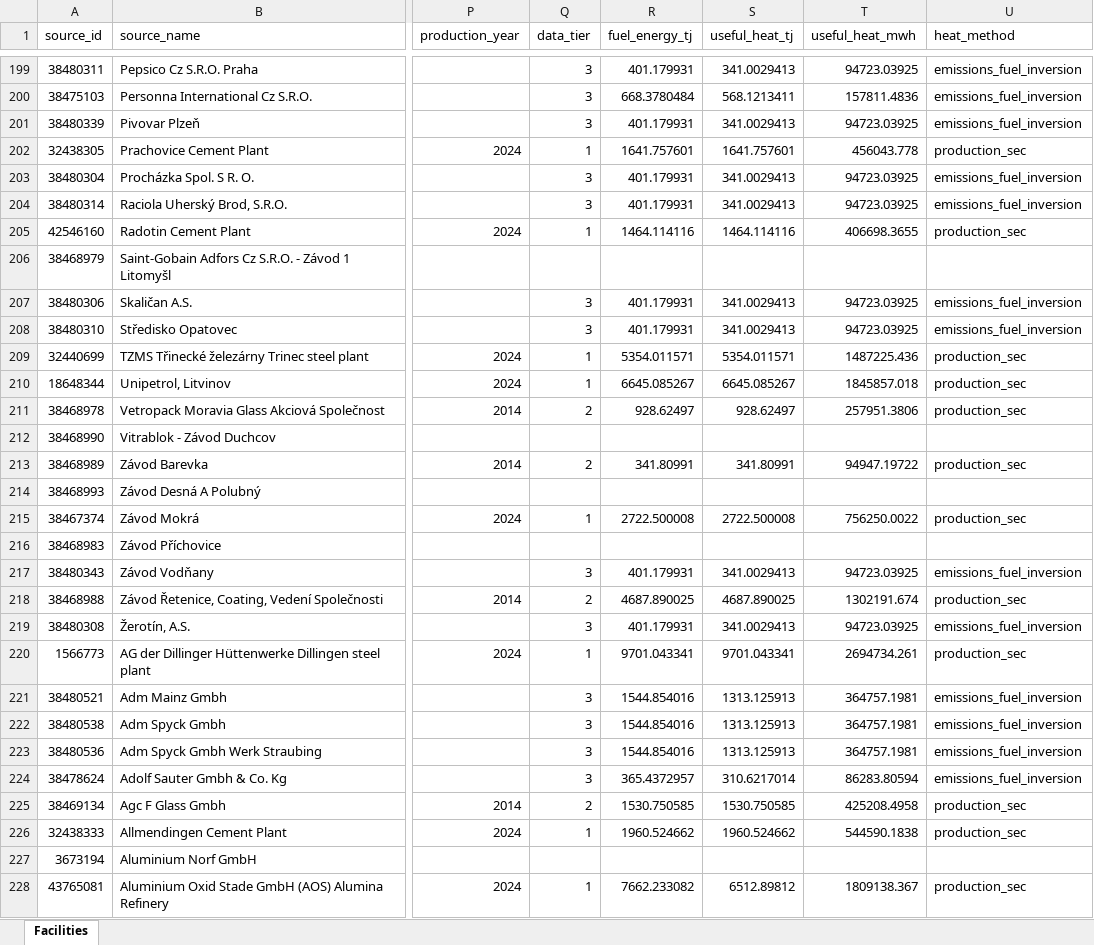
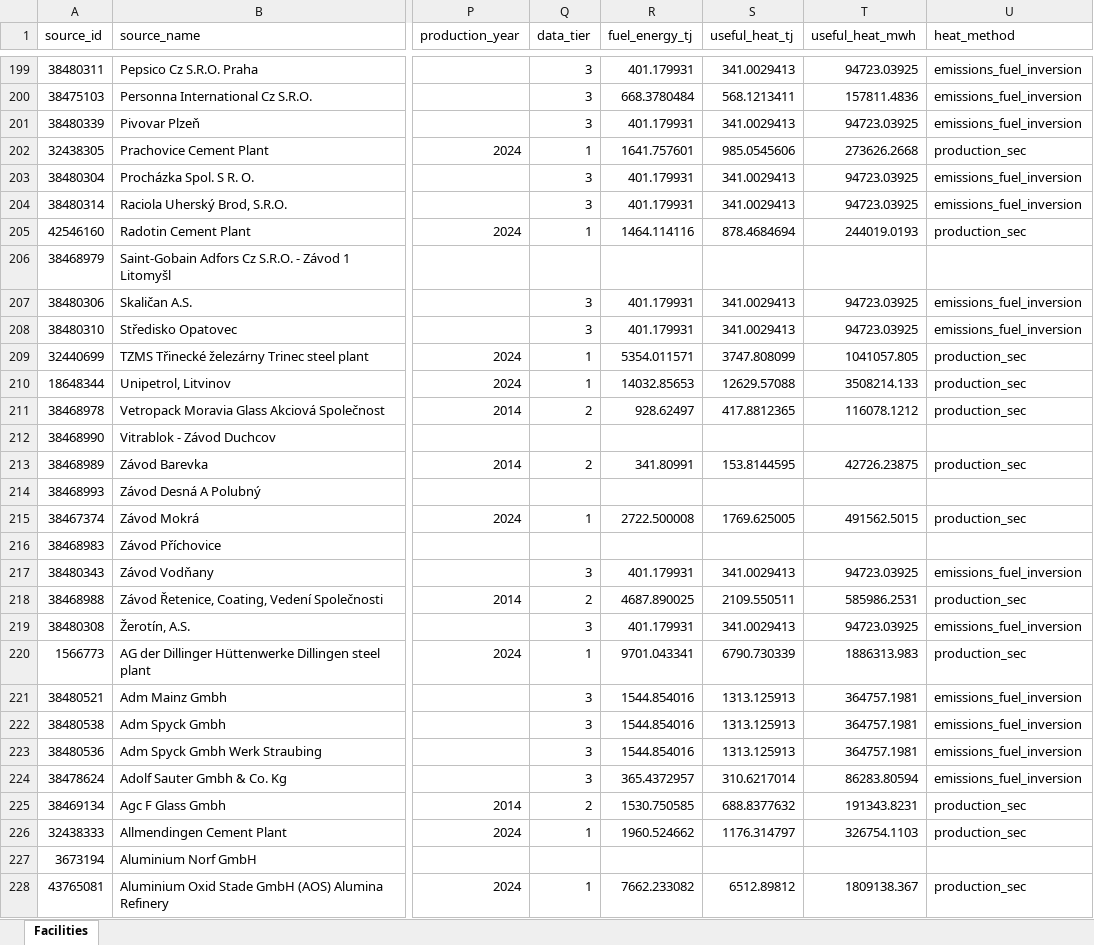
Before and after one commit to wingsyuenanna/PPI_IHB_Potential, an Excel workbook: heat_demand/facilities/facilities_2024_eu_merged.xlsx, sheet Facilities, drawn as a sheet; only a part is shown, gaps mark what is left out; values as stored, in another font and other column widths than the file's, no borders; the diff covers the shown part only; the diff names each change by its address in the sheet, - before the commit and + after, or states it on an @@ line.

Commit message:
cleaned up some heat_demand estimates

```diff
--- a/heat_demand/facilities/facilities_2024_eu_merged.xlsx (sheet Facilities)
+++ b/heat_demand/facilities/facilities_2024_eu_merged.xlsx (sheet Facilities)
-S202 (useful_heat_tj): 1641.757601
+S202 (useful_heat_tj): 985.0545606
-T202 (useful_heat_mwh): 456043.778
+T202 (useful_heat_mwh): 273626.2668
-S205 (useful_heat_tj): 1464.114116
+S205 (useful_heat_tj): 878.4684694
-T205 (useful_heat_mwh): 406698.3655
+T205 (useful_heat_mwh): 244019.0193
-S209 (useful_heat_tj): 5354.011571
+S209 (useful_heat_tj): 3747.808099
-T209 (useful_heat_mwh): 1487225.436
+T209 (useful_heat_mwh): 1041057.805
-R210 (fuel_energy_tj): 6645.085267
+R210 (fuel_energy_tj): 14032.85653
-S210 (useful_heat_tj): 6645.085267
+S210 (useful_heat_tj): 12629.57088
-T210 (useful_heat_mwh): 1845857.018
+T210 (useful_heat_mwh): 3508214.133
-S211 (useful_heat_tj): 928.62497
+S211 (useful_heat_tj): 417.8812365
-T211 (useful_heat_mwh): 257951.3806
+T211 (useful_heat_mwh): 116078.1212
-S213 (useful_heat_tj): 341.80991
+S213 (useful_heat_tj): 153.8144595
-T213 (useful_heat_mwh): 94947.19722
+T213 (useful_heat_mwh): 42726.23875
-S215 (useful_heat_tj): 2722.500008
+S215 (useful_heat_tj): 1769.625005
-T215 (useful_heat_mwh): 756250.0022
+T215 (useful_heat_mwh): 491562.5015
-S218 (useful_heat_tj): 4687.890025
+S218 (useful_heat_tj): 2109.550511
-T218 (useful_heat_mwh): 1302191.674
+T218 (useful_heat_mwh): 585986.2531
-S220 (useful_heat_tj): 9701.043341
+S220 (useful_heat_tj): 6790.730339
-T220 (useful_heat_mwh): 2694734.261
+T220 (useful_heat_mwh): 1886313.983
-S225 (useful_heat_tj): 1530.750585
+S225 (useful_heat_tj): 688.8377632
-T225 (useful_heat_mwh): 425208.4958
+T225 (useful_heat_mwh): 191343.8231
-S226 (useful_heat_tj): 1960.524662
+S226 (useful_heat_tj): 1176.314797
-T226 (useful_heat_mwh): 544590.1838
+T226 (useful_heat_mwh): 326754.1103
```
Also changed, not shown: 1241 edited cells elsewhere in this sheet, heat_demand/facilities/facilities_2024_eu_deduplicated.xlsx, heat_demand/facilities/facilities_2024_eu_heat_bands.xlsx, 17 other files.
